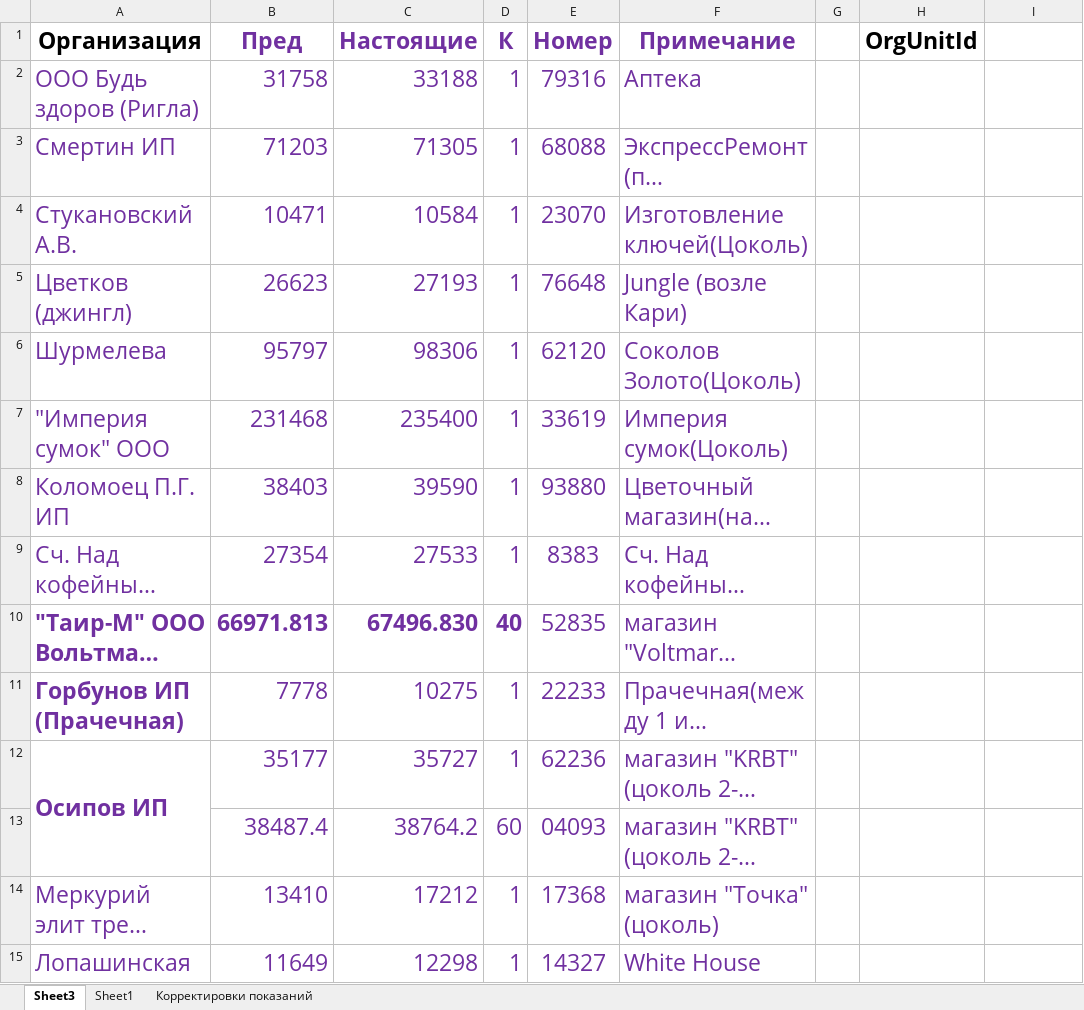
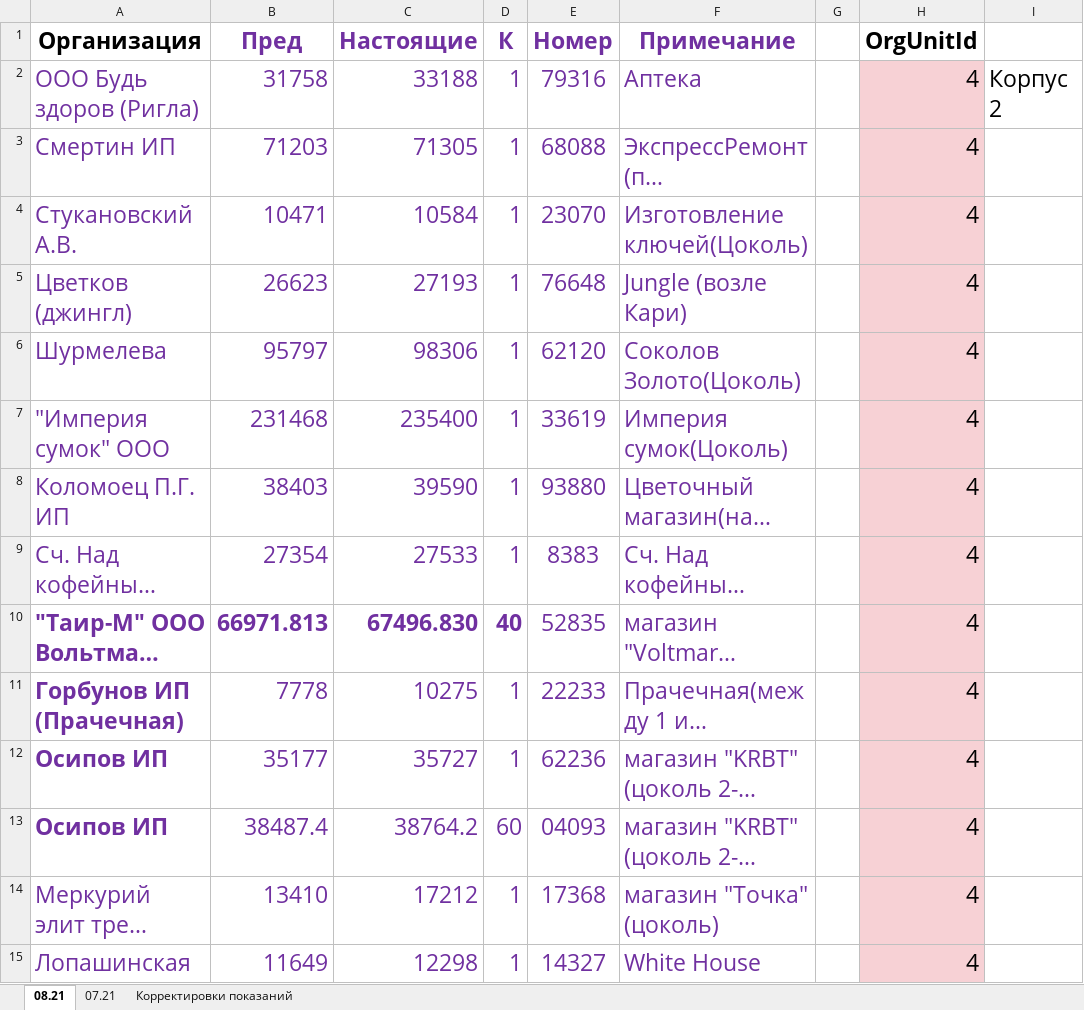
Before and after one commit to Trevol/EnergySalesBackend, an Excel workbook: databases/xlsx/import_all/import 21.08.xlsx, sheet 08.21, drawn as a sheet; only a part is shown; long unchanged cells end in …; values as stored, in another font and other column widths than the file's, no borders; the diff covers the shown part only; the diff names each change by its address in the sheet, - before the commit and + after, or states it on an @@ line.

Commit message:
import 21.08.xlsx

```diff
--- a/databases/xlsx/import_all/import 21.08.xlsx (sheet 08.21)
+++ b/databases/xlsx/import_all/import 21.08.xlsx (sheet 08.21)
-sheet tab: Sheet3
+sheet tab: 08.21
-sheet tab: Sheet1
+sheet tab: 07.21
-H2:H15 (OrgUnitId): (empty)
+H2:H15 (OrgUnitId): 4
-H2:H15 fill: none
+H2:H15 fill: #F7D1D5
-I2: (empty)
+I2: Корпус 2
-A12:A13 merged
-A13 (Организация): (empty)
+A13 (Организация): Осипов ИП
```
Also changed, not shown: 198 edited cells, cell formats and merged cells elsewhere in this sheet, sheet 07.21.
